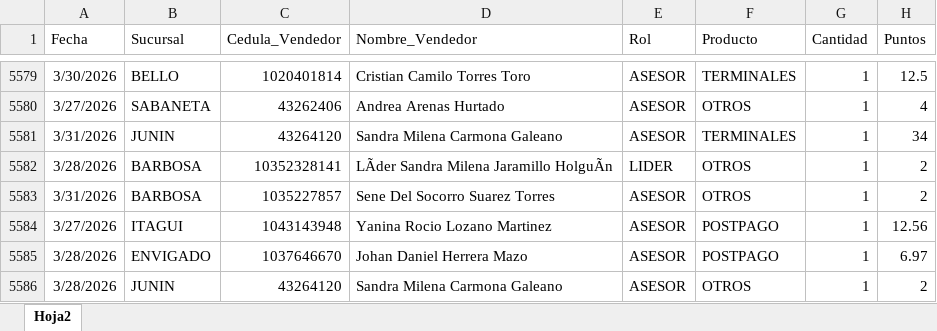
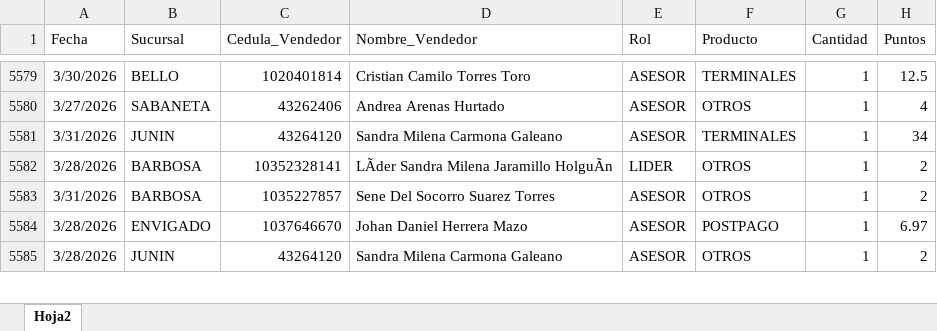
Before and after one commit to Paolam1903/Cierrecomercial, an Excel workbook: data/liquidacion_final.xlsx, sheet Hoja2, drawn as a sheet; only a part is shown, gaps mark what is left out; values as stored, in another font and other column widths than the file's, no borders; the diff names each change by its address in the sheet, - before the commit and + after, or states it on an @@ line.

Commit message:
Add files via upload

```diff
--- a/data/liquidacion_final.xlsx (sheet Hoja2)
+++ b/data/liquidacion_final.xlsx (sheet Hoja2)
-row 5584: 3/27/2026 | ITAGUI | 1043143948 | Yanina Rocio Lozano Martinez | ASESOR | POSTPAGO | 1 | 12.56
```
